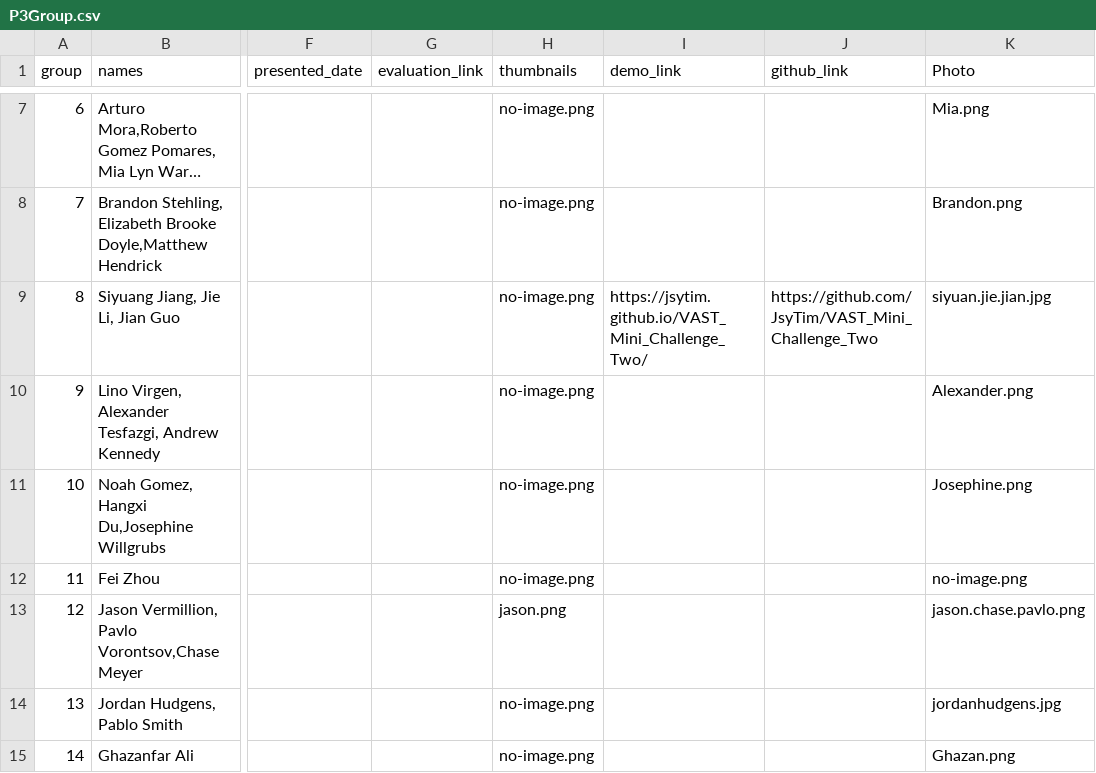
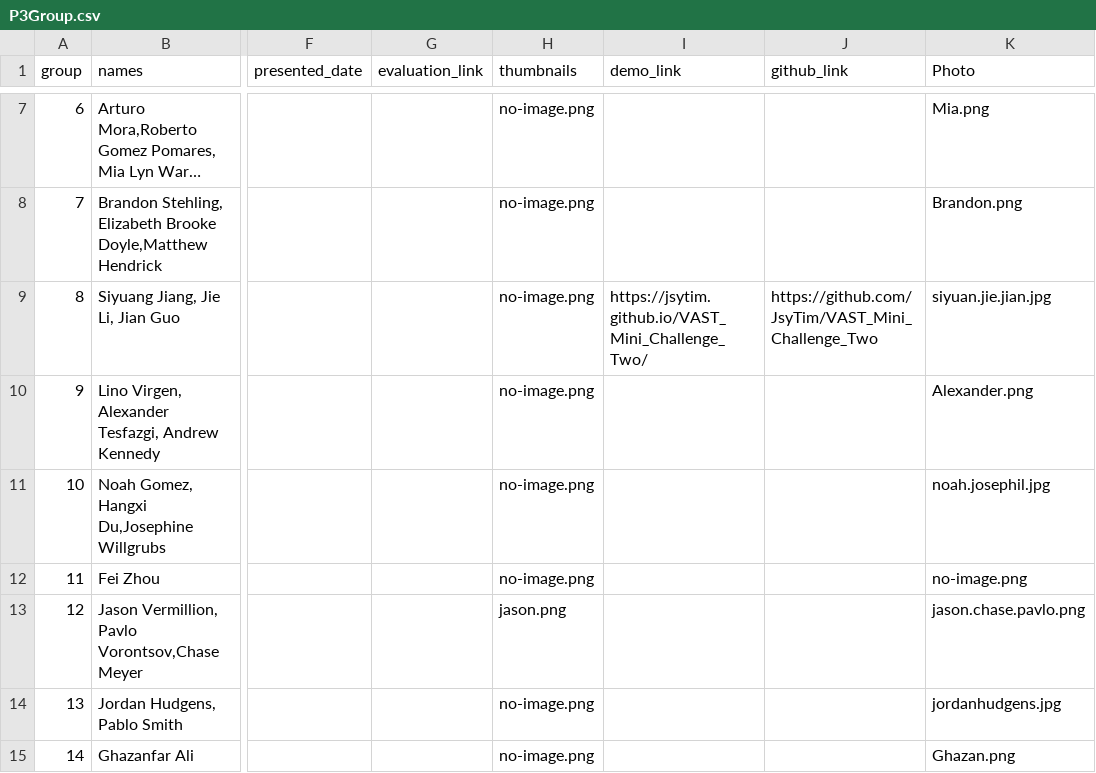
Before and after one commit to iDataVisualizationLab/CS5331_Spring2019, a CSV file: P3/P3Group.csv, drawn as a sheet; only a part is shown, gaps mark what is left out; long unchanged cells end in …; the diff names each change by its address in the sheet, - before the commit and + after, or states it on an @@ line.

```diff
--- a/P3/P3Group.csv
+++ b/P3/P3Group.csv
-K11 (Photo): Josephine.png
+K11 (Photo): noah.josephil.jpg
```
Also changed, not shown: P2/P2Group1.csv, 2 other files.
